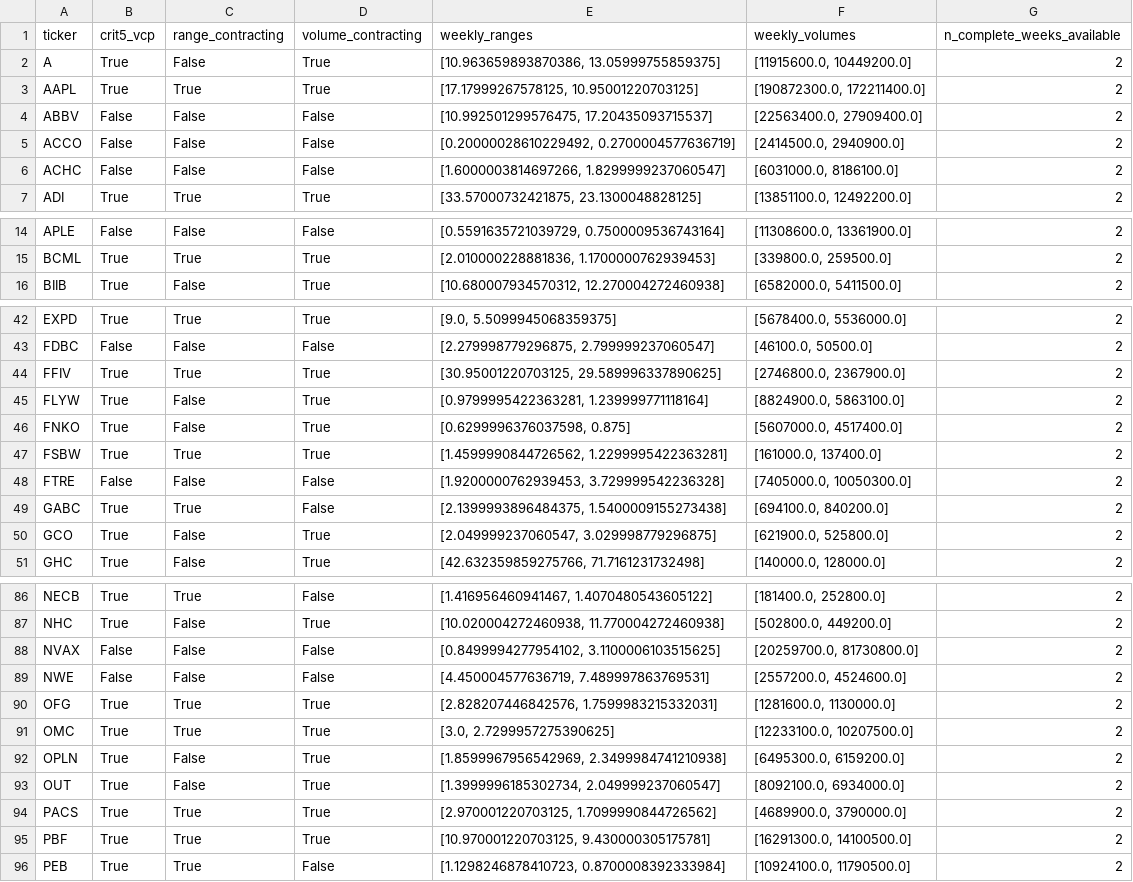
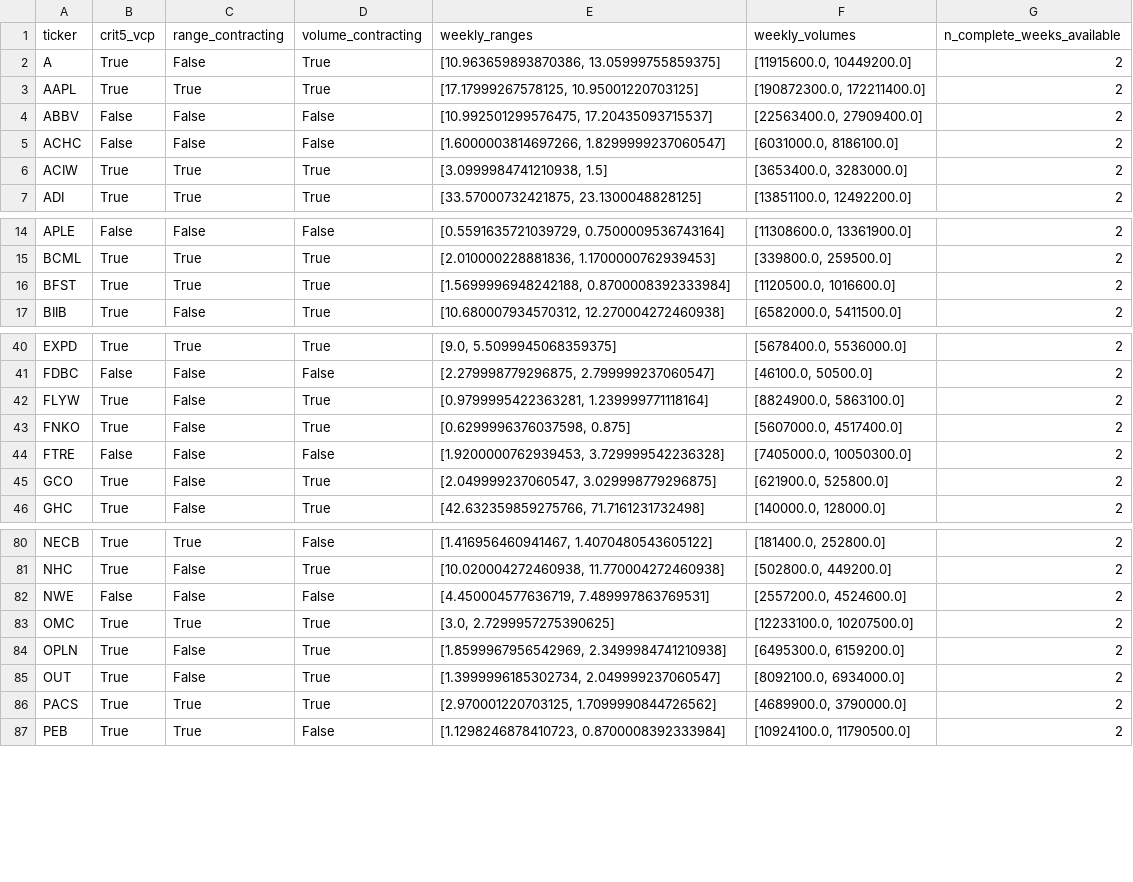
Before and after one commit to xxxtopher/MM-SW-Screener, a CSV file: output/vcp_pass.csv, drawn as a sheet; only a part is shown, gaps mark what is left out; the diff covers the shown part only.

```diff
--- a/output/vcp_pass.csv
+++ b/output/vcp_pass.csv
@@ -4,4 +4,4 @@ AAPL,True,True,True,"[17.17999267578125, 10.95001220703125]","[190872300.0, 1722
 ABBV,False,False,False,"[10.992501299576475, 17.20435093715537]","[22563400.0, 27909400.0]",2
-ACCO,False,False,False,"[0.20000028610229492, 0.2700004577636719]","[2414500.0, 2940900.0]",2
 ACHC,False,False,False,"[1.6000003814697266, 1.8299999237060547]","[6031000.0, 8186100.0]",2
+ACIW,True,True,True,"[3.0999984741210938, 1.5]","[3653400.0, 3283000.0]",2
 ADI,True,True,True,"[33.57000732421875, 23.1300048828125]","[13851100.0, 12492200.0]",2
@@ -15,2 +15,3 @@ APLE,False,False,False,"[0.5591635721039729, 0.7500009536743164]","[11308600.0,
 BCML,True,True,True,"[2.010000228881836, 1.1700000762939453]","[339800.0, 259500.0]",2
+BFST,True,True,True,"[1.5699996948242188, 0.8700008392333984]","[1120500.0, 1016600.0]",2
 BIIB,True,False,True,"[10.680007934570312, 12.270004272460938]","[6582000.0, 5411500.0]",2
@@ -43,8 +41,5 @@ EXPD,True,True,True,"[9.0, 5.5099945068359375]","[5678400.0, 5536000.0]",2
 FDBC,False,False,False,"[2.279998779296875, 2.799999237060547]","[46100.0, 50500.0]",2
-FFIV,True,True,True,"[30.95001220703125, 29.589996337890625]","[2746800.0, 2367900.0]",2
 FLYW,True,False,True,"[0.9799995422363281, 1.239999771118164]","[8824900.0, 5863100.0]",2
 FNKO,True,False,True,"[0.6299996376037598, 0.875]","[5607000.0, 4517400.0]",2
-FSBW,True,True,True,"[1.4599990844726562, 1.2299995422363281]","[161000.0, 137400.0]",2
 FTRE,False,False,False,"[1.9200000762939453, 3.729999542236328]","[7405000.0, 10050300.0]",2
-GABC,True,True,False,"[2.1399993896484375, 1.5400009155273438]","[694100.0, 840200.0]",2
 GCO,True,False,True,"[2.049999237060547, 3.029998779296875]","[621900.0, 525800.0]",2
@@ -87,5 +81,3 @@ NECB,True,True,False,"[1.416956460941467, 1.4070480543605122]","[181400.0, 25280
 NHC,True,False,True,"[10.020004272460938, 11.770004272460938]","[502800.0, 449200.0]",2
-NVAX,False,False,False,"[0.8499994277954102, 3.1100006103515625]","[20259700.0, 81730800.0]",2
 NWE,False,False,False,"[4.450004577636719, 7.489997863769531]","[2557200.0, 4524600.0]",2
-OFG,True,True,True,"[2.828207446842576, 1.7599983215332031]","[1281600.0, 1130000.0]",2
 OMC,True,True,True,"[3.0, 2.7299957275390625]","[12233100.0, 10207500.0]",2
@@ -94,3 +86,2 @@ OUT,True,False,True,"[1.3999996185302734, 2.049999237060547]","[8092100.0, 69340
 PACS,True,True,True,"[2.970001220703125, 1.7099990844726562]","[4689900.0, 3790000.0]",2
-PBF,True,True,True,"[10.970001220703125, 9.430000305175781]","[16291300.0, 14100500.0]",2
 PEB,True,True,False,"[1.1298246878410723, 0.8700008392333984]","[10924100.0, 11790500.0]",2
```
Also changed, not shown: 6 removed rows and 1 edited cell elsewhere in this file, output/liquidity_pass.csv, 2 other files.
